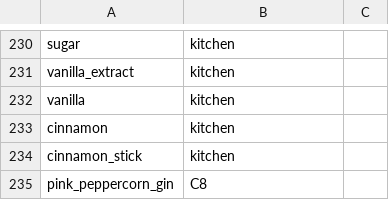
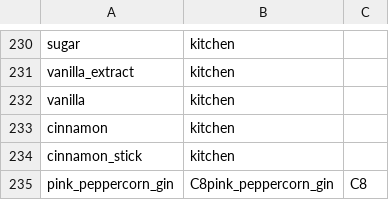
Before and after one commit to ali-clara/led-bar-menu, a CSV file: config/ingredients.csv, drawn as a sheet; only a part is shown, gaps mark what is left out.

Commit message:
Auto update

```diff
--- a/config/ingredients.csv
+++ b/config/ingredients.csv
@@ -234,2 +234,2 @@ cinnamon, kitchen
 cinnamon_stick, kitchen
-pink_peppercorn_gin,C8
+pink_peppercorn_gin,C8pink_peppercorn_gin,C8
```
